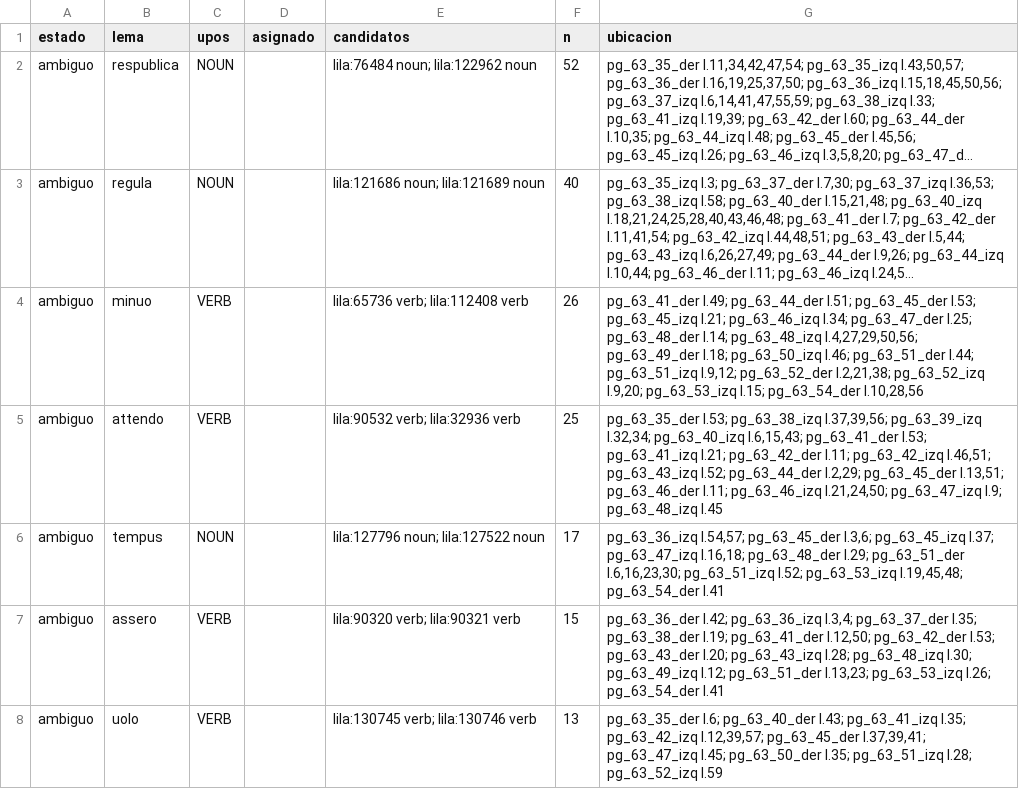
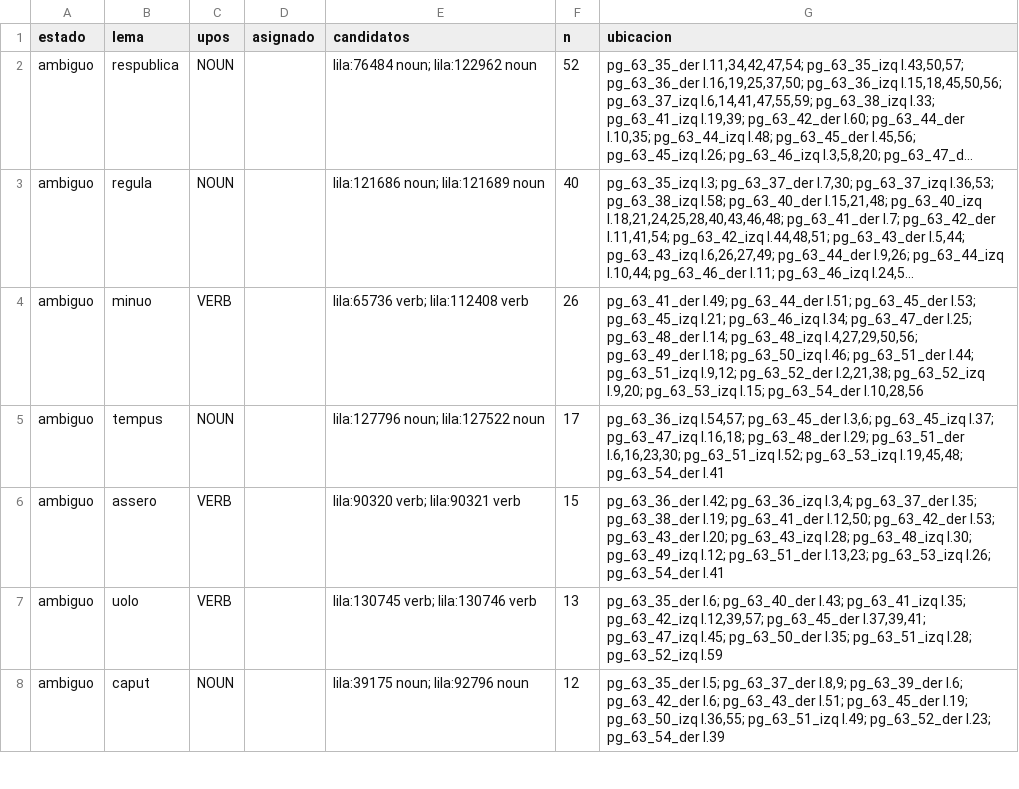
Before and after one commit to afvial/onate, a TSV file: lila/pendientes.tsv, drawn as a sheet; only a part is shown; the shorter side is filled out with more unchanged rows; long unchanged cells end in …; the diff names each change by its address in the sheet, - before the commit and + after, or states it on an @@ line.

Commit message:
Resolve respublica in LiLa; add per-column revision panel
- lila/excepciones.tsv: respublica -> lila:76484 (ambiguous lemma),
  relinking reip., rep., republica across pages 35-48
- onate_revision: per page-column panel of pending HTR suspects and LiLa
  lemmas, with ready-to-copy excepciones.tsv lines and facsimile links
- COMANDOS: revision panel and LiLa resolution workflow; ô mark
- transkribus pg 36 izq: corrections
- Regenerate src, bibl, lila, output, html for the relinked pages

```diff
--- a/lila/pendientes.tsv
+++ b/lila/pendientes.tsv
-row 5: ambiguo | attendo | VERB |  | lila:90532 verb; lila:32936 verb | 25 | pg_63_35_der l.53; pg_63_38_izq l.37,39,56; pg_63_39_izq l.32,34; pg_63_40_izq l.6,15,43; pg_63_41_der l.53; pg_63_41_izq l.21; pg_63_42_der l.11; pg_63_42_izq l.46,51; pg_63_43_izq l.52; pg_63_44_der l.2,29; pg_63_45_der l.13,51; pg_63_46_der l.11; pg_63_46_izq l.21,24,50; pg_63_47_izq l.9; pg_63_48_izq l.45
```
Also changed, not shown: lila/paginas/pg_63_38_izq.tsv, lila/paginas/pg_63_40_izq.tsv, 53 other files.
